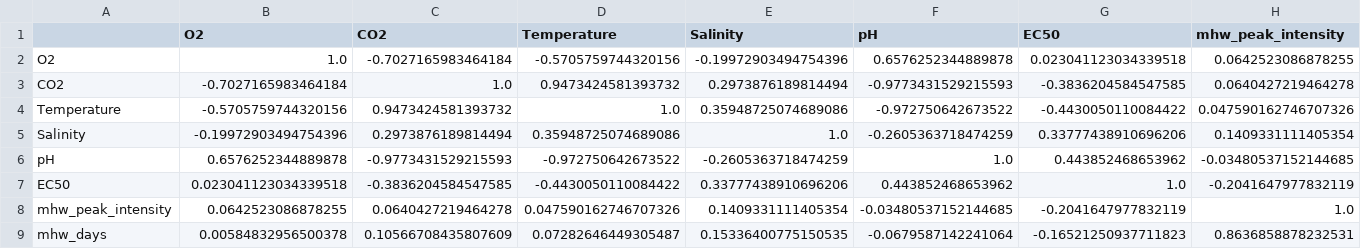
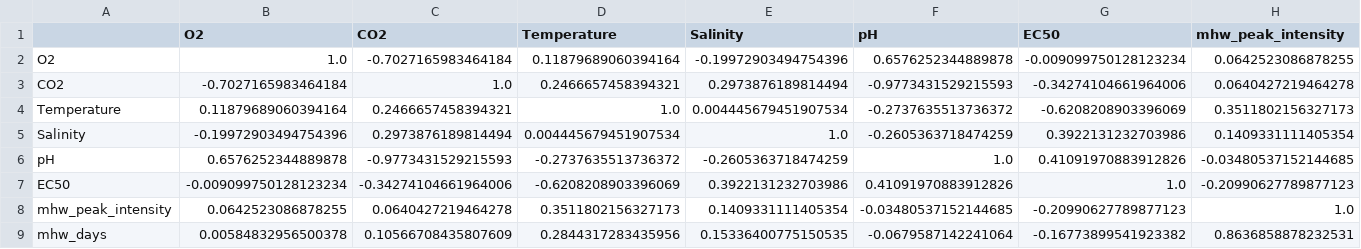
Before and after one commit to scatenag/climate_change_on_sea_urchins, a CSV file: results/corr_post.csv, drawn as a sheet; only a part is shown; the diff covers the shown part only; the diff names each change by its address in the sheet, - before the commit and + after, or states it on an @@ line.

```diff
--- a/results/corr_post.csv
+++ b/results/corr_post.csv
-D2 (Temperature): -0.5705759744320156
+D2 (Temperature): 0.11879689060394164
-G2 (EC50): 0.023041123034339518
+G2 (EC50): -0.009099750128123234
-D3 (Temperature): 0.9473424581393732
+D3 (Temperature): 0.2466657458394321
-G3 (EC50): -0.3836204584547585
+G3 (EC50): -0.34274104661964006
-B4 (O2): -0.5705759744320156
+B4 (O2): 0.11879689060394164
-C4 (CO2): 0.9473424581393732
+C4 (CO2): 0.2466657458394321
-E4 (Salinity): 0.35948725074689086
+E4 (Salinity): 0.004445679451907534
-F4 (pH): -0.972750642673522
+F4 (pH): -0.2737635513736372
-G4 (EC50): -0.4430050110084422
+G4 (EC50): -0.6208208903396069
-H4 (mhw_peak_intensity): 0.047590162746707326
+H4 (mhw_peak_intensity): 0.3511802156327173
-D5 (Temperature): 0.35948725074689086
+D5 (Temperature): 0.004445679451907534
-G5 (EC50): 0.33777438910696206
+G5 (EC50): 0.3922131232703986
-D6 (Temperature): -0.972750642673522
+D6 (Temperature): -0.2737635513736372
-G6 (EC50): 0.443852468653962
+G6 (EC50): 0.41091970883912826
-B7 (O2): 0.023041123034339518
+B7 (O2): -0.009099750128123234
-C7 (CO2): -0.3836204584547585
+C7 (CO2): -0.34274104661964006
-D7 (Temperature): -0.4430050110084422
+D7 (Temperature): -0.6208208903396069
-E7 (Salinity): 0.33777438910696206
+E7 (Salinity): 0.3922131232703986
-F7 (pH): 0.443852468653962
+F7 (pH): 0.41091970883912826
-H7 (mhw_peak_intensity): -0.2041647977832119
+H7 (mhw_peak_intensity): -0.20990627789877123
-D8 (Temperature): 0.047590162746707326
+D8 (Temperature): 0.3511802156327173
-G8 (EC50): -0.2041647977832119
+G8 (EC50): -0.20990627789877123
-D9 (Temperature): 0.07282646449305487
+D9 (Temperature): 0.2844317283435956
-G9 (EC50): -0.16521250937711823
+G9 (EC50): -0.16773899541923382
```
Also changed, not shown: 2 edited cells elsewhere in this file, results/corr_all.csv, results/corr_pre.csv, 5 other files.
